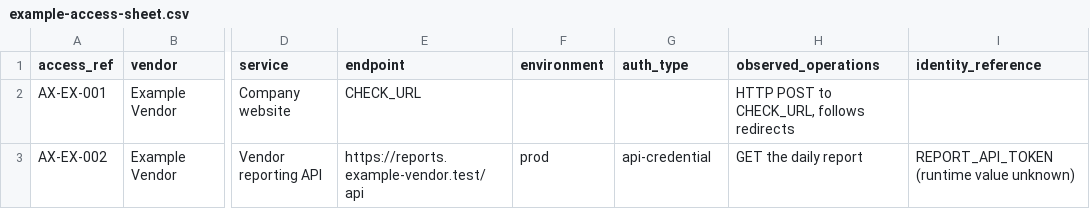
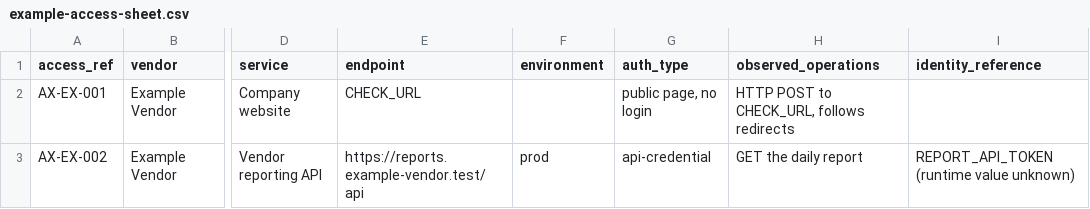
Before and after one commit to vrparthasarathy/migration-job-discovery, a CSV file: identity-access-sheet-refresh/refresh-identity-access-sheet/example-access-sheet.csv, drawn as a sheet; only a part is shown, gaps mark what is left out; the diff names each change by its address in the sheet, - before the commit and + after, or states it on an @@ line.

```diff
--- a/identity-access-sheet-refresh/refresh-identity-access-sheet/example-access-sheet.csv
+++ b/identity-access-sheet-refresh/refresh-identity-access-sheet/example-access-sheet.csv
-G2 (auth_type): (empty)
+G2 (auth_type): public page, no login
```
Also changed, not shown: identity-access-sheet-refresh/refresh-identity-access-sheet/example-access-sheet-refreshed.csv, identity-access-sheet-refresh/refresh-identity-access-sheet/example-ambiguous-sheet-refreshed.csv, 7 other files.
